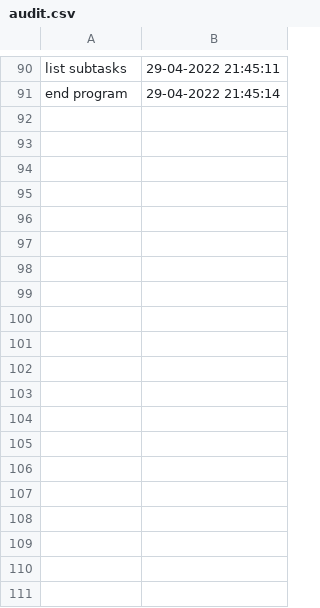
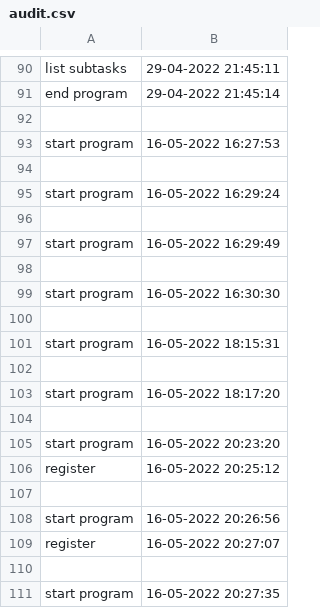
Before and after one commit to Ssebi1/PAO-workboard, a CSV file: src/csv/audit/audit.csv, drawn as a sheet; only a part is shown, gaps mark what is left out; the diff covers the shown part only.

```diff
--- a/src/csv/audit/audit.csv
+++ b/src/csv/audit/audit.csv
@@ -91 +91,21 @@ list subtasks,29-04-2022 21:45:11
 end program,29-04-2022 21:45:14
+
+start program,16-05-2022 16:27:53
+
+start program,16-05-2022 16:29:24
+
+start program,16-05-2022 16:29:49
+
+start program,16-05-2022 16:30:30
+
+start program,16-05-2022 18:15:31
+
+start program,16-05-2022 18:17:20
+
+start program,16-05-2022 20:23:20
+register,16-05-2022 20:25:12
+
+start program,16-05-2022 20:26:56
+register,16-05-2022 20:27:07
+
+start program,16-05-2022 20:27:35
```
Also changed, not shown: 13 added rows elsewhere in this file, 6 other files.
